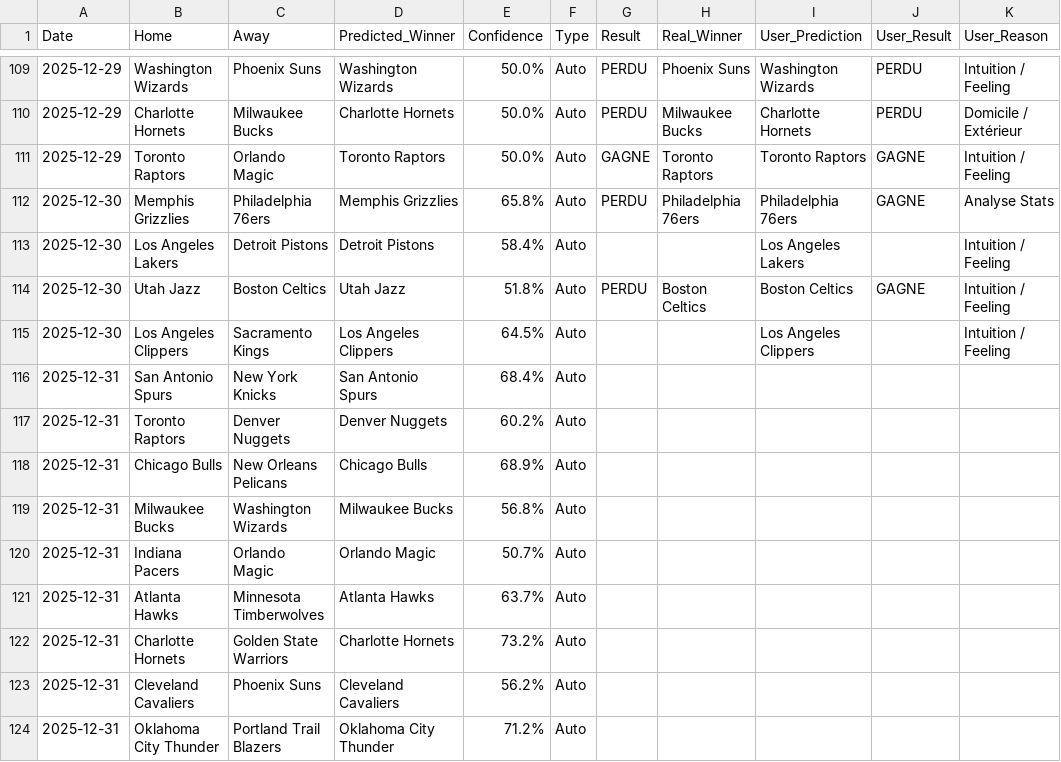
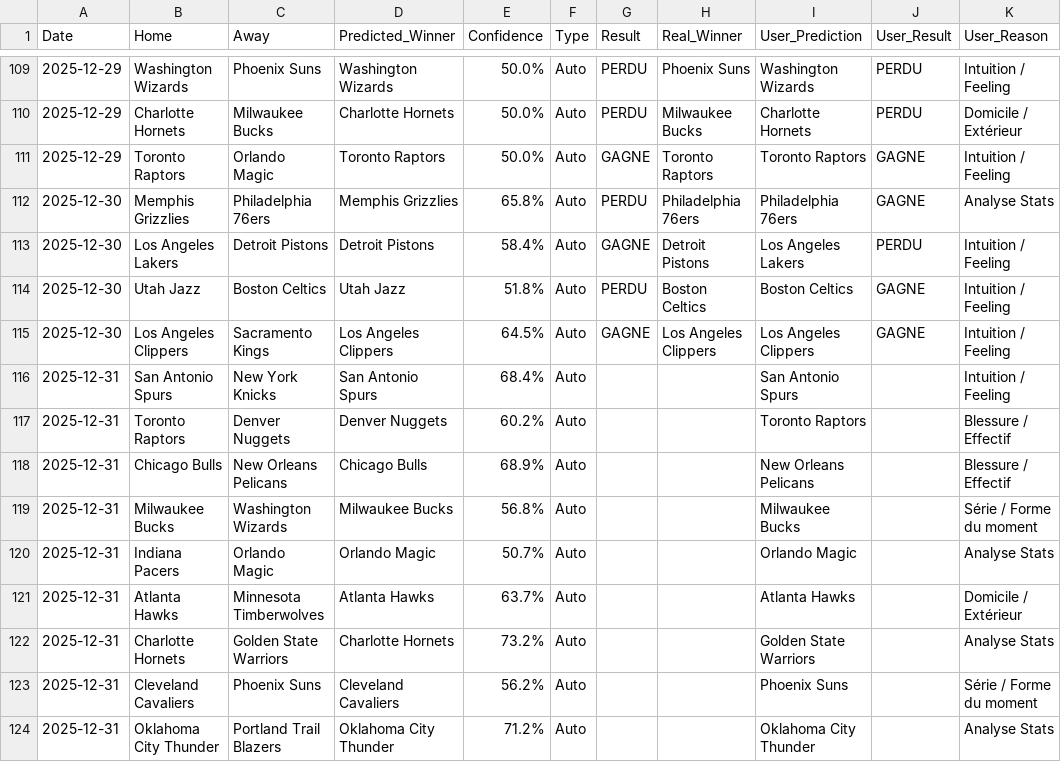
Before and after one commit to ykaraky/nba-agent-predictor, a CSV file: data/bets_history.csv, drawn as a sheet; only a part is shown, gaps mark what is left out.

```diff
--- a/data/bets_history.csv
+++ b/data/bets_history.csv
@@ -112,13 +112,13 @@ Date,Home,Away,Predicted_Winner,Confidence,Type,Result,Real_Winner,User_Predicti
 2025-12-30,Memphis Grizzlies,Philadelphia 76ers,Memphis Grizzlies,65.8%,Auto,PERDU,Philadelphia 76ers,Philadelphia 76ers,GAGNE,Analyse Stats
-2025-12-30,Los Angeles Lakers,Detroit Pistons,Detroit Pistons,58.4%,Auto,,,Los Angeles Lakers,,Intuition / Feeling
+2025-12-30,Los Angeles Lakers,Detroit Pistons,Detroit Pistons,58.4%,Auto,GAGNE,Detroit Pistons,Los Angeles Lakers,PERDU,Intuition / Feeling
 2025-12-30,Utah Jazz,Boston Celtics,Utah Jazz,51.8%,Auto,PERDU,Boston Celtics,Boston Celtics,GAGNE,Intuition / Feeling
-2025-12-30,Los Angeles Clippers,Sacramento Kings,Los Angeles Clippers,64.5%,Auto,,,Los Angeles Clippers,,Intuition / Feeling
-2025-12-31,San Antonio Spurs,New York Knicks,San Antonio Spurs,68.4%,Auto,,,,,
-2025-12-31,Toronto Raptors,Denver Nuggets,Denver Nuggets,60.2%,Auto,,,,,
-2025-12-31,Chicago Bulls,New Orleans Pelicans,Chicago Bulls,68.9%,Auto,,,,,
-2025-12-31,Milwaukee Bucks,Washington Wizards,Milwaukee Bucks,56.8%,Auto,,,,,
-2025-12-31,Indiana Pacers,Orlando Magic,Orlando Magic,50.7%,Auto,,,,,
-2025-12-31,Atlanta Hawks,Minnesota Timberwolves,Atlanta Hawks,63.7%,Auto,,,,,
-2025-12-31,Charlotte Hornets,Golden State Warriors,Charlotte Hornets,73.2%,Auto,,,,,
-2025-12-31,Cleveland Cavaliers,Phoenix Suns,Cleveland Cavaliers,56.2%,Auto,,,,,
-2025-12-31,Oklahoma City Thunder,Portland Trail Blazers,Oklahoma City Thunder,71.2%,Auto,,,,,
+2025-12-30,Los Angeles Clippers,Sacramento Kings,Los Angeles Clippers,64.5%,Auto,GAGNE,Los Angeles Clippers,Los Angeles Clippers,GAGNE,Intuition / Feeling
+2025-12-31,San Antonio Spurs,New York Knicks,San Antonio Spurs,68.4%,Auto,,,San Antonio Spurs,,Intuition / Feeling
+2025-12-31,Toronto Raptors,Denver Nuggets,Denver Nuggets,60.2%,Auto,,,Toronto Raptors,,Blessure / Effectif
+2025-12-31,Chicago Bulls,New Orleans Pelicans,Chicago Bulls,68.9%,Auto,,,New Orleans Pelicans,,Blessure / Effectif
+2025-12-31,Milwaukee Bucks,Washington Wizards,Milwaukee Bucks,56.8%,Auto,,,Milwaukee Bucks,,Série / Forme du moment
+2025-12-31,Indiana Pacers,Orlando Magic,Orlando Magic,50.7%,Auto,,,Orlando Magic,,Analyse Stats
+2025-12-31,Atlanta Hawks,Minnesota Timberwolves,Atlanta Hawks,63.7%,Auto,,,Atlanta Hawks,,Domicile / Extérieur
+2025-12-31,Charlotte Hornets,Golden State Warriors,Charlotte Hornets,73.2%,Auto,,,Golden State Warriors,,Analyse Stats
+2025-12-31,Cleveland Cavaliers,Phoenix Suns,Cleveland Cavaliers,56.2%,Auto,,,Phoenix Suns,,Série / Forme du moment
+2025-12-31,Oklahoma City Thunder,Portland Trail Blazers,Oklahoma City Thunder,71.2%,Auto,,,Oklahoma City Thunder,,Analyse Stats
```
Also changed, not shown: data/nba_games.csv, 1 other file.
